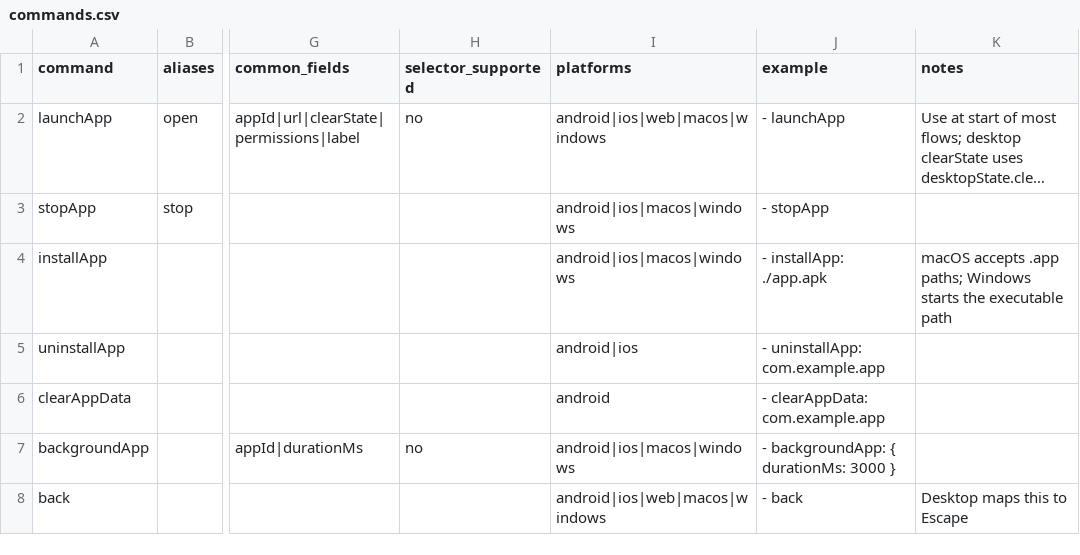
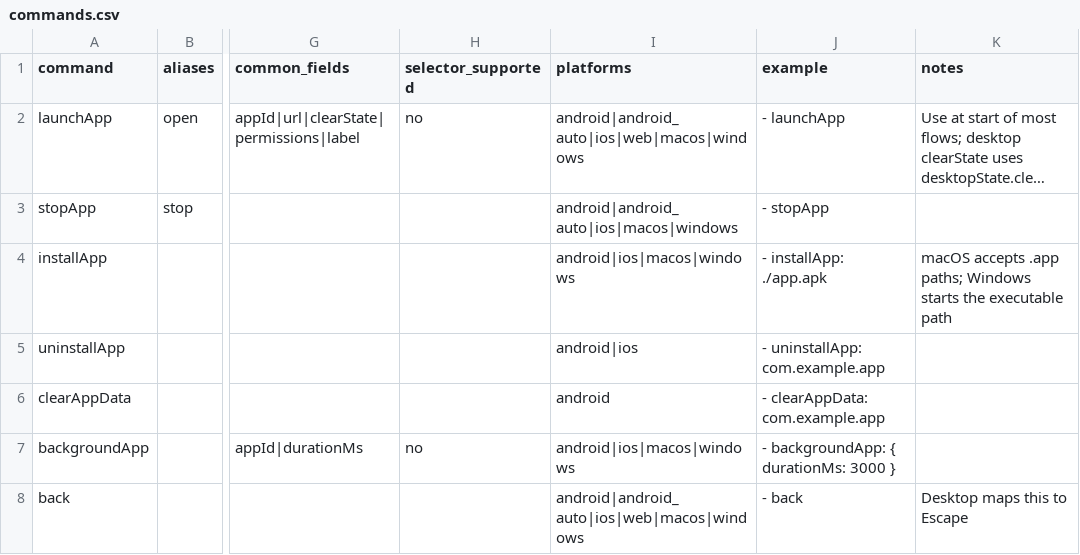
Before and after one commit to Nghi-NV/nl-tester, a CSV file: lumi-tester/ai/codex-skill/lumi-tester-agent/references/commands.csv, drawn as a sheet; only a part is shown, gaps mark what is left out; long unchanged cells end in …; the diff covers the shown part only; the diff names each change by its address in the sheet, - before the commit and + after, or states it on an @@ line.

Commit message:
🛠️ fix(lumi-tester): align Android Auto agent support

```diff
--- a/lumi-tester/ai/codex-skill/lumi-tester-agent/references/commands.csv
+++ b/lumi-tester/ai/codex-skill/lumi-tester-agent/references/commands.csv
-I2 (platforms): android|ios|web|macos|windows
+I2 (platforms): android|android_auto|ios|web|macos|windows
-I3 (platforms): android|ios|macos|windows
+I3 (platforms): android|android_auto|ios|macos|windows
-I8 (platforms): android|ios|web|macos|windows
+I8 (platforms): android|android_auto|ios|web|macos|windows
```
Also changed, not shown: 20 edited cells elsewhere in this file, lumi-tester/ai/codex-skill/lumi-tester-agent/references/cli.csv, 11 other files.
